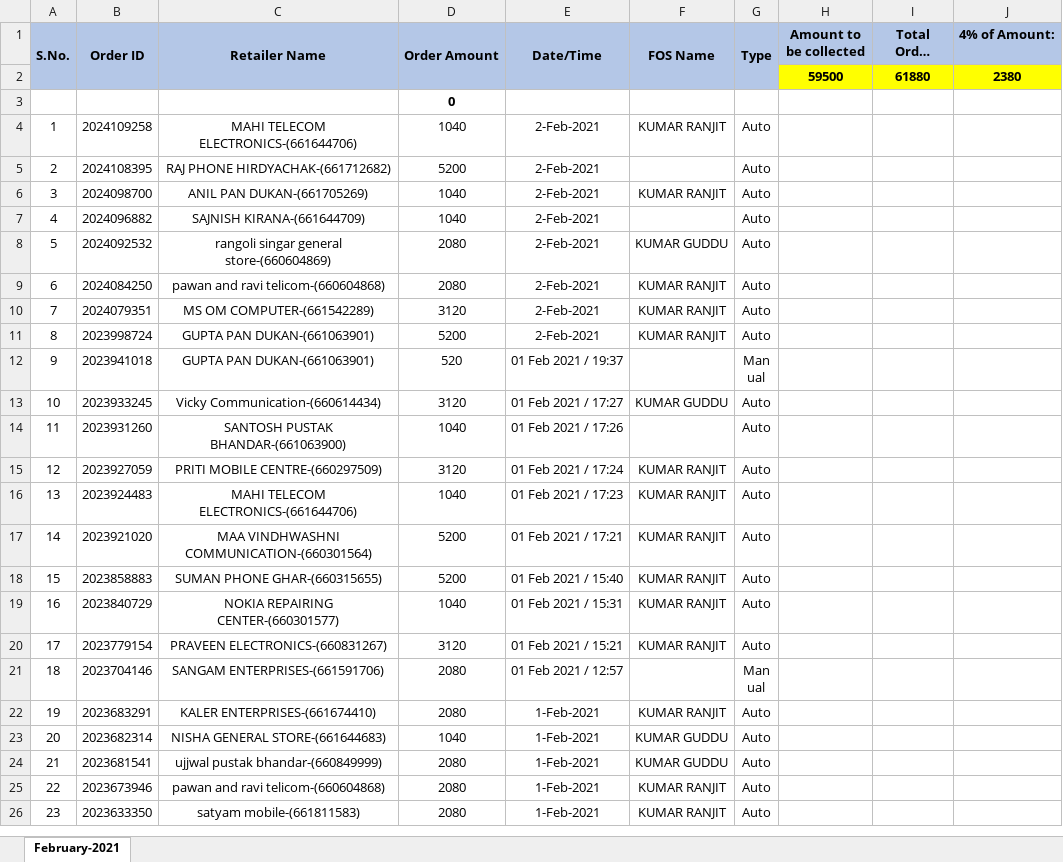
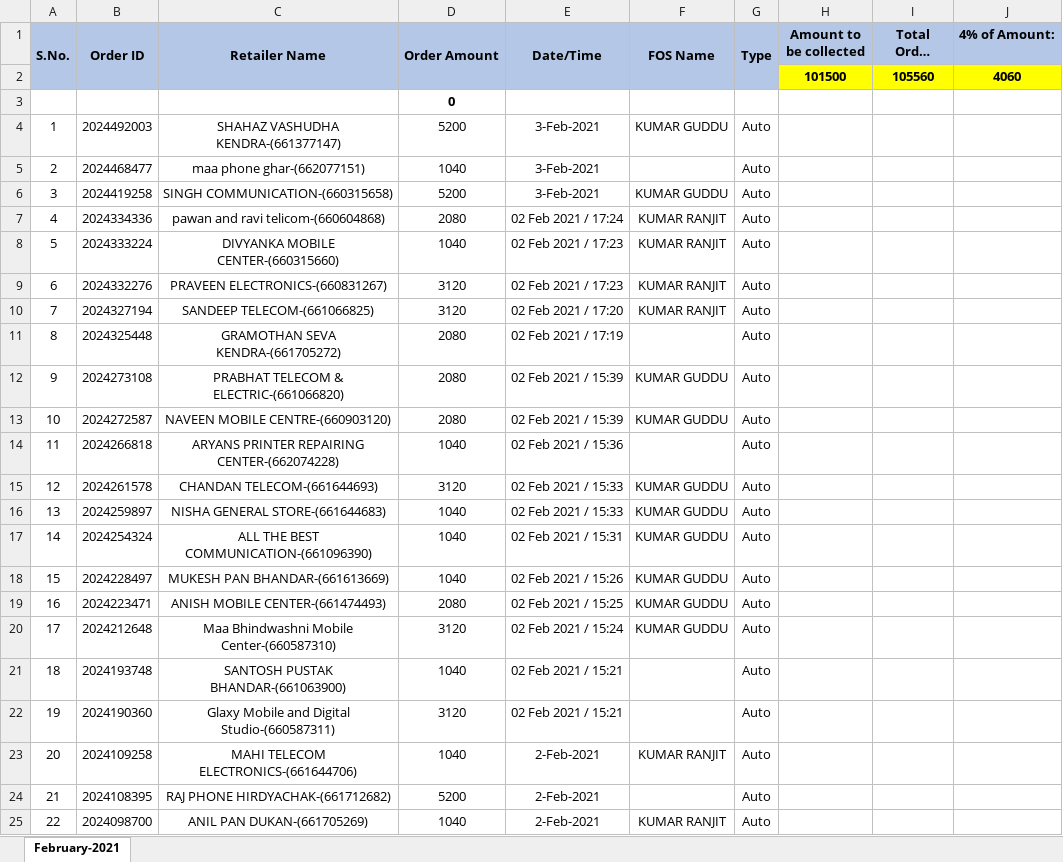
Before and after one commit to PalakEnterprises/DailyReport, an Excel workbook: Daily Orders/February-2021-Orders.xlsx, sheet February-2021, drawn as a sheet; only a part is shown; the shorter side is filled out with more unchanged rows; long unchanged cells end in …; values as stored, in another font and other column widths than the file's, no borders; charts and pictures not drawn; removed rows and columns are numbered as before the commit, all else as after; the diff names each change by its address in the sheet, - before the commit and + after, or states it on an @@ line.

Commit message:
data till 3Feb 10AM

```diff
--- a/Daily Orders/February-2021-Orders.xlsx (sheet February-2021)
+++ b/Daily Orders/February-2021-Orders.xlsx (sheet February-2021)
-row 2:  |  |  |  |  |  |  | 59500 | 61880 | 2380
+row 2:  |  |  |  |  |  |  | 101500 | 105560 | 4060
+row 4: 1 | 2024492003 | SHAHAZ VASHUDHA KENDRA-(661377147) | 5200 | 3-Feb-2021 | KUMAR GUDDU | Auto
+row 5: 2 | 2024468477 | maa phone ghar-(662077151) | 1040 | 3-Feb-2021 |  | Auto
+row 6: 3 | 2024419258 | SINGH COMMUNICATION-(660315658) | 5200 | 3-Feb-2021 | KUMAR GUDDU | Auto
+row 7: 4 | 2024334336 | pawan and ravi telicom-(660604868) | 2080 | 02 Feb 2021 / 17:24 | KUMAR RANJIT | Auto
+row 8: 5 | 2024333224 | DIVYANKA MOBILE CENTER-(660315660) | 1040 | 02 Feb 2021 / 17:23 | KUMAR RANJIT | Auto
+row 9: 6 | 2024332276 | PRAVEEN ELECTRONICS-(660831267) | 3120 | 02 Feb 2021 / 17:23 | KUMAR RANJIT | Auto
+row 10: 7 | 2024327194 | SANDEEP TELECOM-(661066825) | 3120 | 02 Feb 2021 / 17:20 | KUMAR RANJIT | Auto
+row 11: 8 | 2024325448 | GRAMOTHAN SEVA KENDRA-(661705272) | 2080 | 02 Feb 2021 / 17:19 |  | Auto
+row 12: 9 | 2024273108 | PRABHAT TELECOM & ELECTRIC-(661066820) | 2080 | 02 Feb 2021 / 15:39 | KUMAR GUDDU | Auto
+row 13: 10 | 2024272587 | NAVEEN MOBILE CENTRE-(660903120) | 2080 | 02 Feb 2021 / 15:39 | KUMAR GUDDU | Auto
+row 14: 11 | 2024266818 | ARYANS PRINTER REPAIRING CENTER-(662074228) | 1040 | 02 Feb 2021 / 15:36 |  | Auto
+row 15: 12 | 2024261578 | CHANDAN TELECOM-(661644693) | 3120 | 02 Feb 2021 / 15:33 | KUMAR GUDDU | Auto
+row 16: 13 | 2024259897 | NISHA GENERAL STORE-(661644683) | 1040 | 02 Feb 2021 / 15:33 | KUMAR GUDDU | Auto
+row 17: 14 | 2024254324 | ALL THE BEST COMMUNICATION-(661096390) | 1040 | 02 Feb 2021 / 15:31 | KUMAR GUDDU | Auto
+row 18: 15 | 2024228497 | MUKESH PAN BHANDAR-(661613669) | 1040 | 02 Feb 2021 / 15:26 | KUMAR GUDDU | Auto
+row 19: 16 | 2024223471 | ANISH MOBILE CENTER-(661474493) | 2080 | 02 Feb 2021 / 15:25 | KUMAR GUDDU | Auto
+row 20: 17 | 2024212648 | Maa Bhindwashni Mobile Center-(660587310) | 3120 | 02 Feb 2021 / 15:24 | KUMAR GUDDU | Auto
+row 21: 18 | 2024193748 | SANTOSH PUSTAK BHANDAR-(661063900) | 1040 | 02 Feb 2021 / 15:21 |  | Auto
+row 22: 19 | 2024190360 | Glaxy Mobile and Digital Studio-(660587311) | 3120 | 02 Feb 2021 / 15:21 |  | Auto
@@ column A (S.No.) renumbered from row 23 down @@
```
Also changed, not shown: charts or pictures, Daily Collection/February-2021-Collection.xlsx, Daily Orders/February-2021-RetailerWiseOrder.xlsx, 2 other files.
